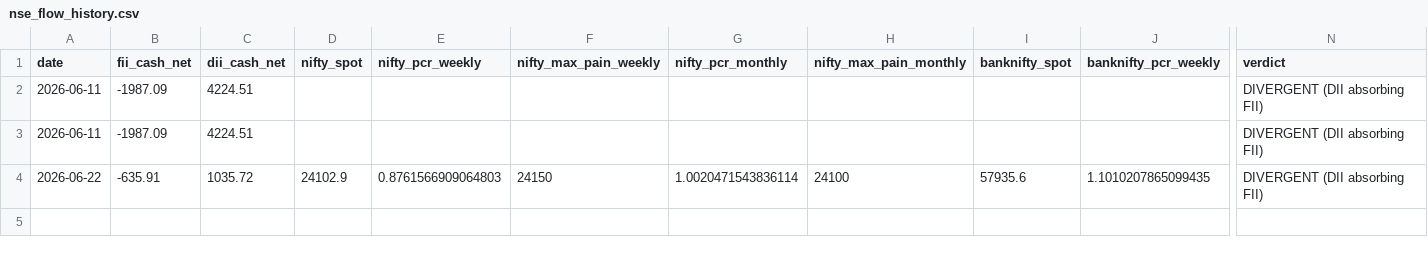
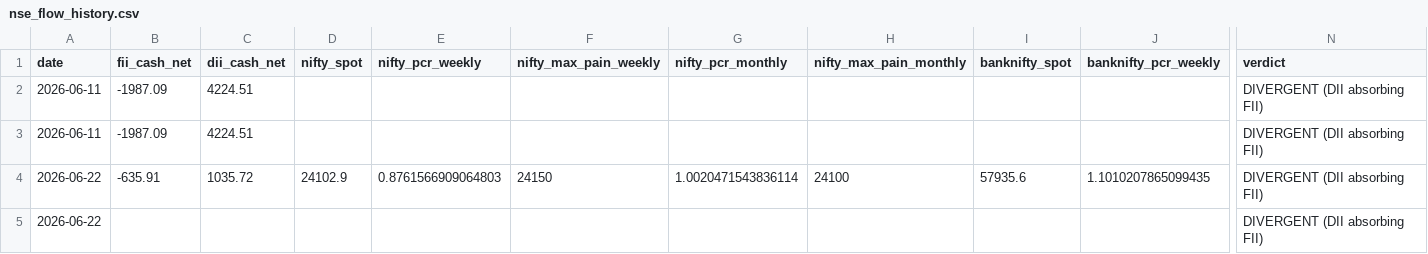
Before and after one commit to samrendr/nse-institutional-flow, a CSV file: data/nse_flow_history.csv, drawn as a sheet; only a part is shown, gaps mark what is left out; rows hold the shown columns only; the diff names each change by its address in the sheet, - before the commit and + after, or states it on an @@ line.

```diff
--- a/data/nse_flow_history.csv
+++ b/data/nse_flow_history.csv
+row 5: 2026-06-22 |  |  |  |  |  |  |  |  |  | DIVERGENT (DII absorbing FII)
```
Also changed, not shown: 1 other file.
